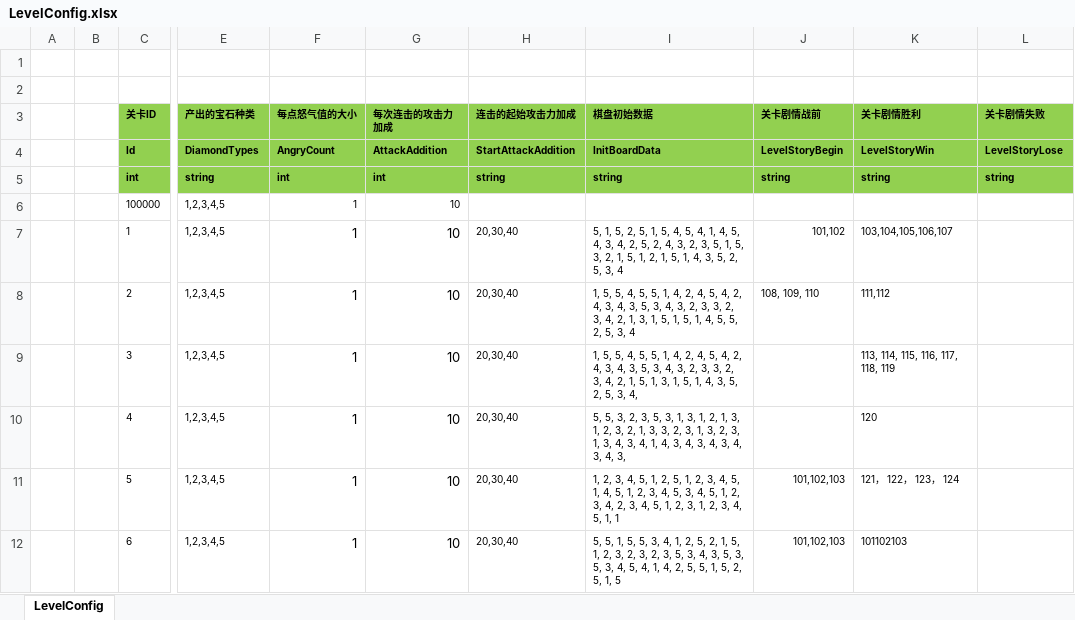
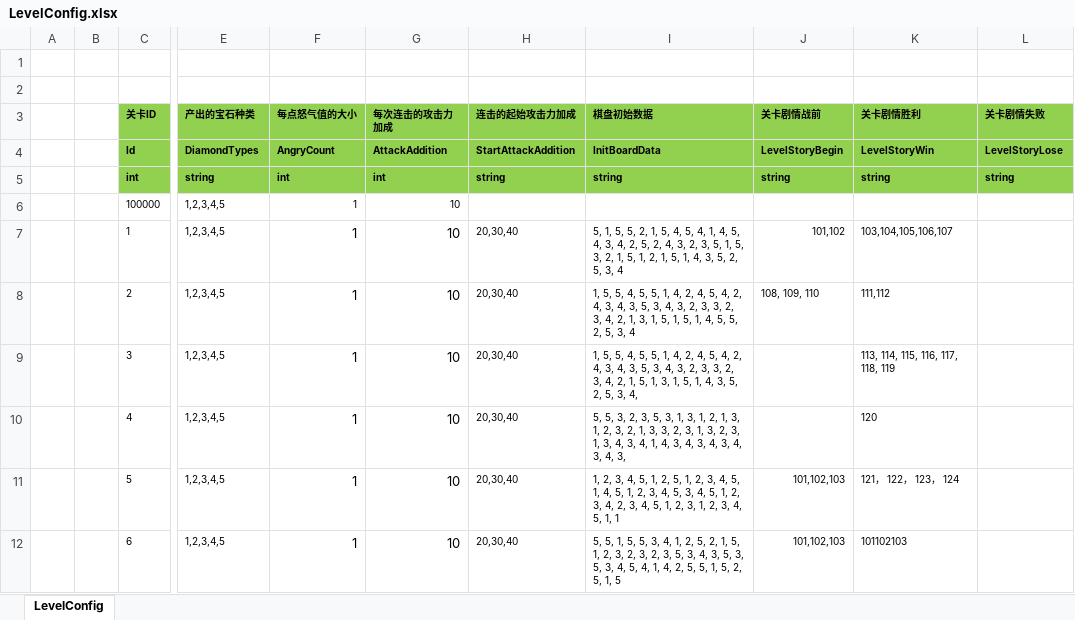
Before and after one commit to haoyuan336/ET-EUI, an Excel workbook: Excel/LevelConfig.xlsx, sheet LevelConfig, drawn as a sheet; only a part is shown, gaps mark what is left out; values as stored, in another font and other column widths than the file's, no borders; the diff names each change by its address in the sheet, - before the commit and + after, or states it on an @@ line.

```diff
--- a/Excel/LevelConfig.xlsx (sheet LevelConfig)
+++ b/Excel/LevelConfig.xlsx (sheet LevelConfig)
-I7 (棋盘初始数据): …1, 5, 2, 5, 1, 5,…
+I7 (棋盘初始数据): …1, 5, 5, 2, 1, 5,…
```
Also changed, not shown: Excel/BuffConfig.xlsx, Excel/EnemyHeroConfig.xlsx, 40 other files.
